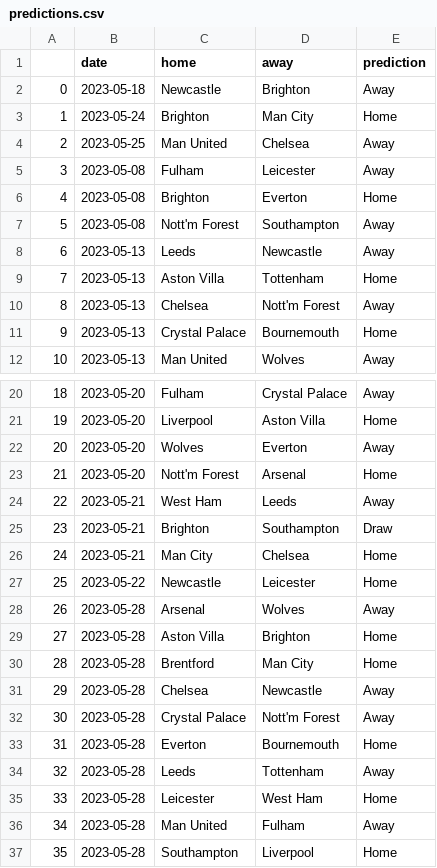
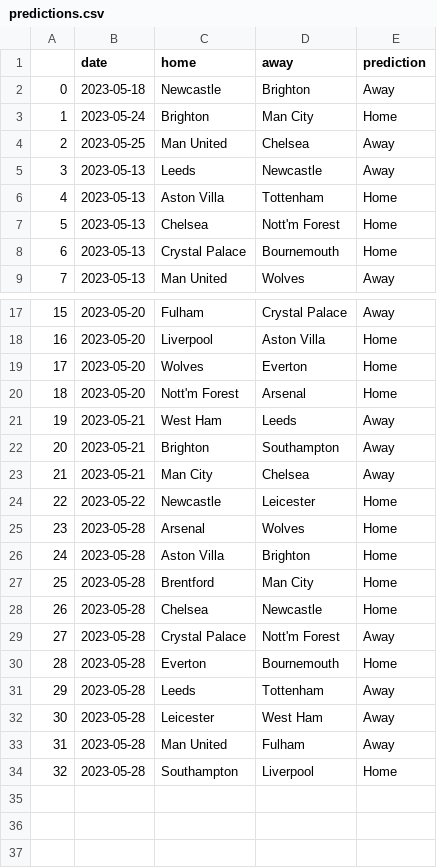
Before and after one commit to AndresNavarrete/football_predictor, a CSV file: data/ml/predictions.csv, drawn as a sheet; only a part is shown, gaps mark what is left out; removed rows and columns are numbered as before the commit, all else as after; the diff names each change by its address in the sheet, - before the commit and + after, or states it on an @@ line.

Commit message:
Auto commit: Update predictions

```diff
--- a/data/ml/predictions.csv
+++ b/data/ml/predictions.csv
-row 5: 3 | 2023-05-08 | Fulham | Leicester | Away
-row 6: 4 | 2023-05-08 | Brighton | Everton | Home
-row 7: 5 | 2023-05-08 | Nott'm Forest | Southampton | Away
@@ column A renumbered from row 5 down @@
-E7 (prediction): Away
+E7 (prediction): Home
-E19 (prediction): Away
+E19 (prediction): Home
-E22 (prediction): Draw
+E22 (prediction): Away
-E23 (prediction): Home
+E23 (prediction): Away
-E25 (prediction): Away
+E25 (prediction): Home
-E28 (prediction): Away
+E28 (prediction): Home
-E32 (prediction): Home
+E32 (prediction): Away
```
Also changed, not shown: data/forecast/current_standings.csv, data/forecast/standings.csv, 2 other files.
